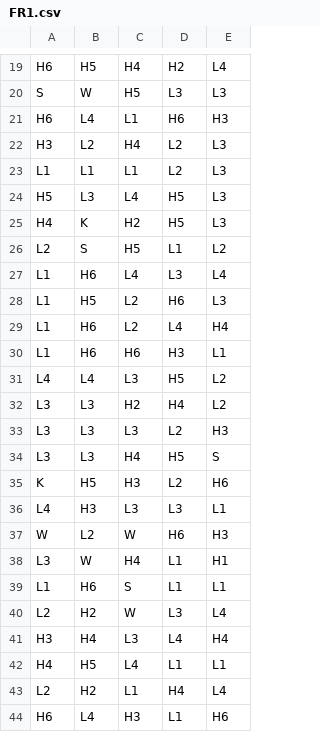
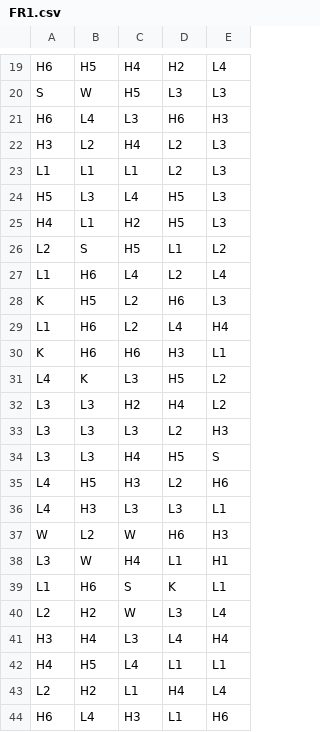
Before and after one commit to SlaYaCH/math-sdk, a CSV file: games/louvo/reels/FR1.csv, drawn as a sheet; only a part is shown, gaps mark what is left out; the diff covers the shown part only.

```diff
--- a/games/louvo/reels/FR1.csv
+++ b/games/louvo/reels/FR1.csv
@@ -20,3 +20,3 @@ H6,H5,H4,H2,L4
 S,W,H5,L3,L3
-H6,L4,L1,H6,H3
+H6,L4,L3,H6,H3
 H3,L2,H4,L2,L3
@@ -24,9 +24,9 @@ L1,L1,L1,L2,L3
 H5,L3,L4,H5,L3
-H4,K,H2,H5,L3
+H4,L1,H2,H5,L3
 L2,S,H5,L1,L2
-L1,H6,L4,L3,L4
-L1,H5,L2,H6,L3
+L1,H6,L4,L2,L4
+K,H5,L2,H6,L3
 L1,H6,L2,L4,H4
-L1,H6,H6,H3,L1
-L4,L4,L3,H5,L2
+K,H6,H6,H3,L1
+L4,K,L3,H5,L2
 L3,L3,H2,H4,L2
@@ -34,3 +34,3 @@ L3,L3,L3,L2,H3
 L3,L3,H4,H5,S
-K,H5,H3,L2,H6
+L4,H5,H3,L2,H6
 L4,H3,L3,L3,L1
@@ -38,3 +38,3 @@ W,L2,W,H6,H3
 L3,W,H4,L1,H1
-L1,H6,S,L1,L1
+L1,H6,S,K,L1
 L2,H2,W,L3,L4
```
Also changed, not shown: 4 edited cells elsewhere in this file, games/louvo/reels/FR0.csv, 3 other files.
